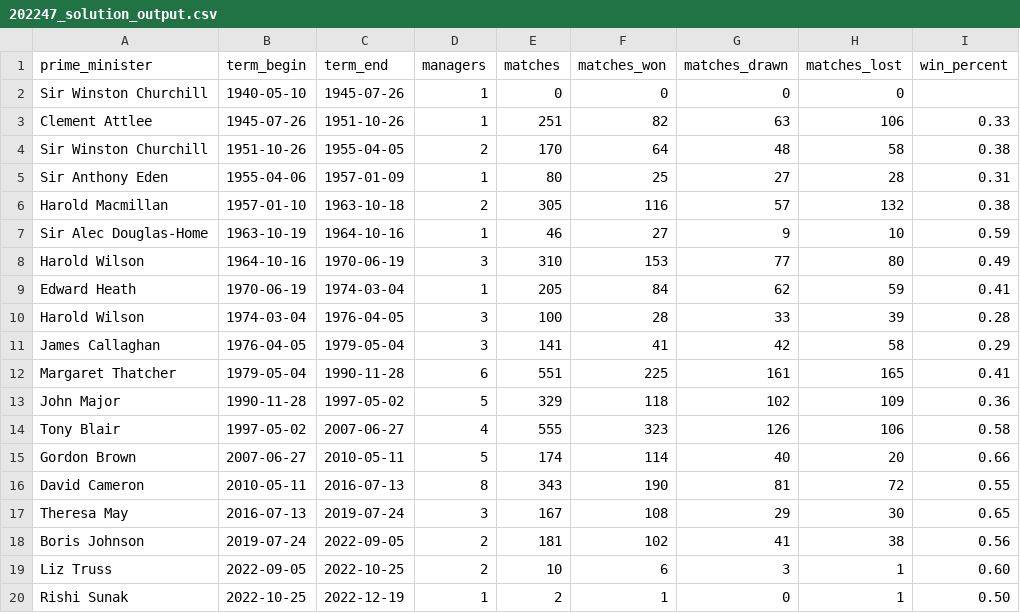
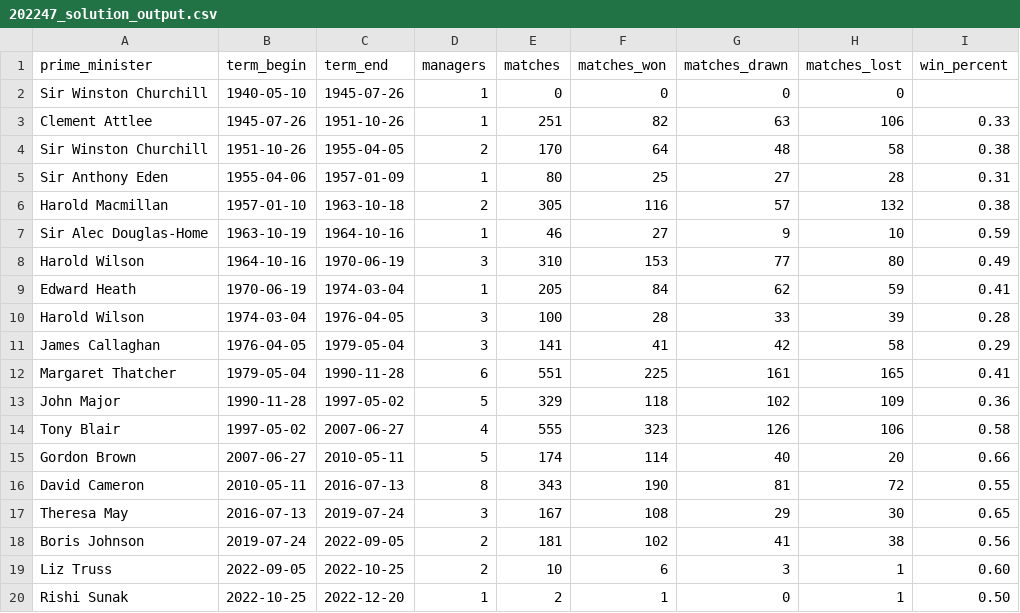
Before and after one commit to jharris126/preppin-data-dbt, a CSV file: solution_outputs/202247_solution_output.csv, drawn as a sheet.

```diff
--- a/solution_outputs/202247_solution_output.csv
+++ b/solution_outputs/202247_solution_output.csv
@@ -19,2 +19,2 @@ Boris Johnson,2019-07-24,2022-09-05,2,181,102,41,38,0.56
 Liz Truss,2022-09-05,2022-10-25,2,10,6,3,1,0.60
-Rishi Sunak,2022-10-25,2022-12-19,1,2,1,0,1,0.50
+Rishi Sunak,2022-10-25,2022-12-20,1,2,1,0,1,0.50
```
Also changed, not shown: 9 other files.
